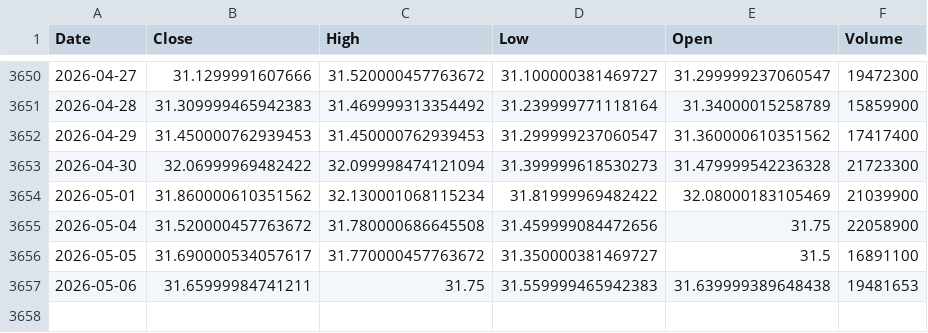
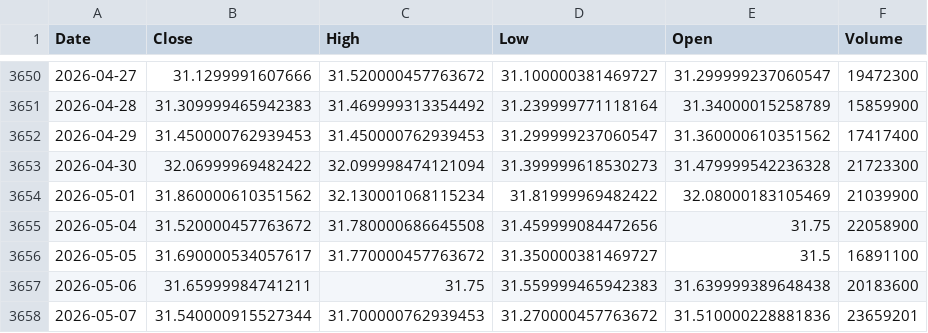
Before and after one commit to kittycapital/etf-seasonality, a CSV file: data/SCHD.csv, drawn as a sheet; only a part is shown, gaps mark what is left out.

```diff
--- a/data/SCHD.csv
+++ b/data/SCHD.csv
@@ -3656,2 +3656,3 @@ Date,Close,High,Low,Open,Volume
 2026-05-05,31.690000534057617,31.770000457763672,31.350000381469727,31.5,16891100
-2026-05-06,31.65999984741211,31.75,31.559999465942383,31.639999389648438,19481653
+2026-05-06,31.65999984741211,31.75,31.559999465942383,31.639999389648438,20183600
+2026-05-07,31.540000915527344,31.700000762939453,31.270000457763672,31.510000228881836,23659201
```
Also changed, not shown: data/EEM.csv, data/GLD.csv, 12 other files.
